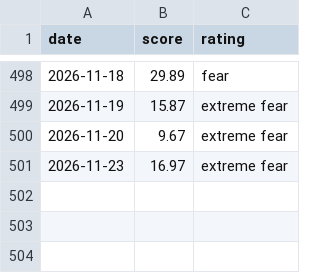
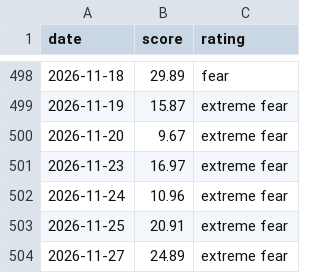
Before and after one commit to Steven4609/MarketBreadth, a CSV file: data/cnn_fear_greed_2y.csv, drawn as a sheet; only a part is shown, gaps mark what is left out; the diff names each change by its address in the sheet, - before the commit and + after, or states it on an @@ line.

```diff
--- a/data/cnn_fear_greed_2y.csv
+++ b/data/cnn_fear_greed_2y.csv
+row 502: 2026-11-24 | 10.96 | extreme fear
+row 503: 2026-11-25 | 20.91 | extreme fear
+row 504: 2026-11-27 | 24.89 | extreme fear
```
Also changed, not shown: data/breadth_history_2y.csv, 9 other files.
